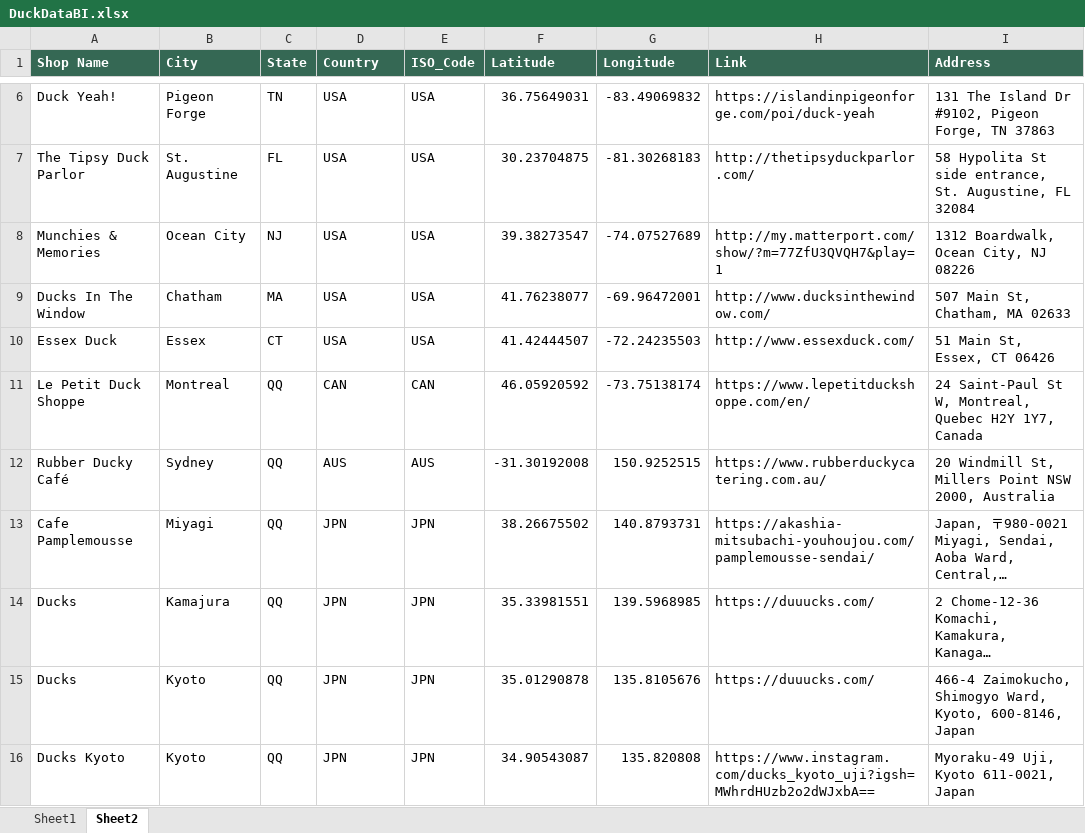
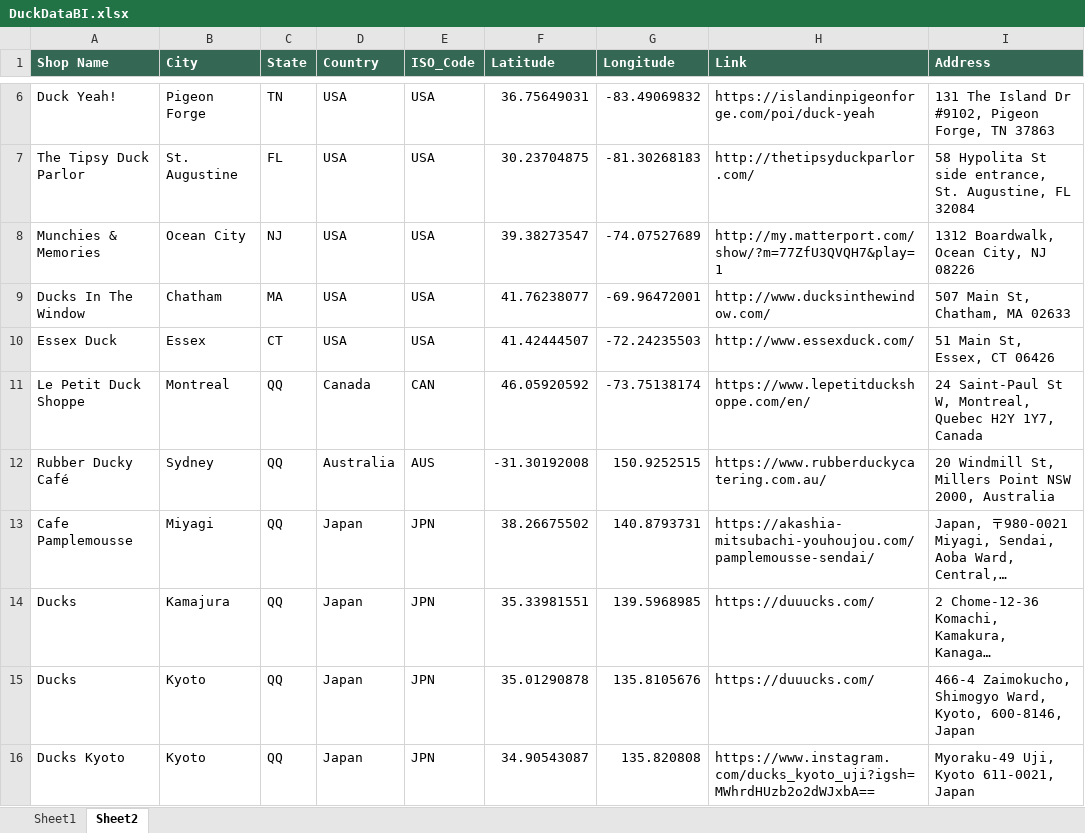
Before and after one commit to akstl1/Analyducks, an Excel workbook: Power BI V2/Data/DuckDataBI.xlsx, sheet Sheet2, drawn as a sheet; only a part is shown, gaps mark what is left out; long unchanged cells end in …; values as stored, in another font and other column widths than the file's, no borders; table styles not drawn; the diff names each change by its address in the sheet, - before the commit and + after, or states it on an @@ line.

```diff
--- a/Power BI V2/Data/DuckDataBI.xlsx (sheet Sheet2)
+++ b/Power BI V2/Data/DuckDataBI.xlsx (sheet Sheet2)
-D11 (Country): CAN
+D11 (Country): Canada
-D12 (Country): AUS
+D12 (Country): Australia
-D13:D16 (Country): JPN
+D13:D16 (Country): Japan
```
Also changed, not shown: 14 other files.
